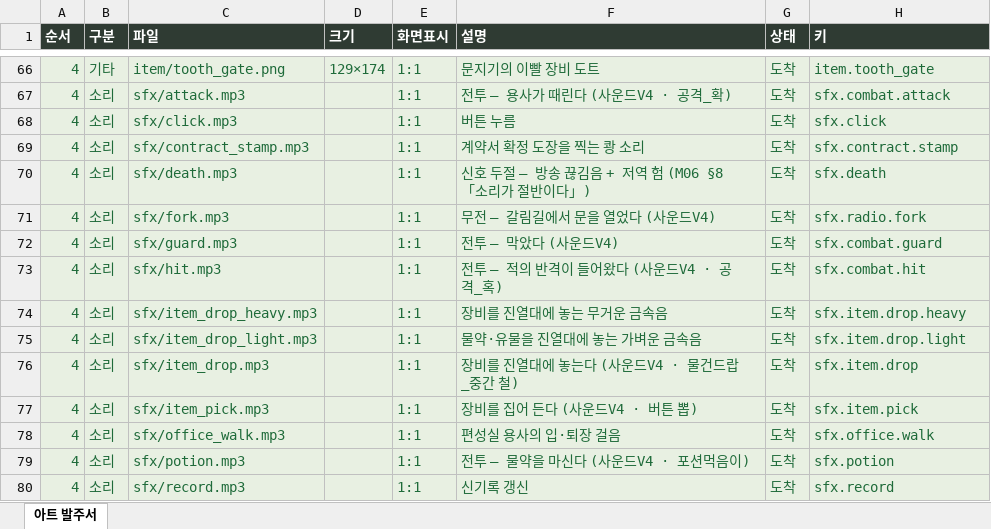
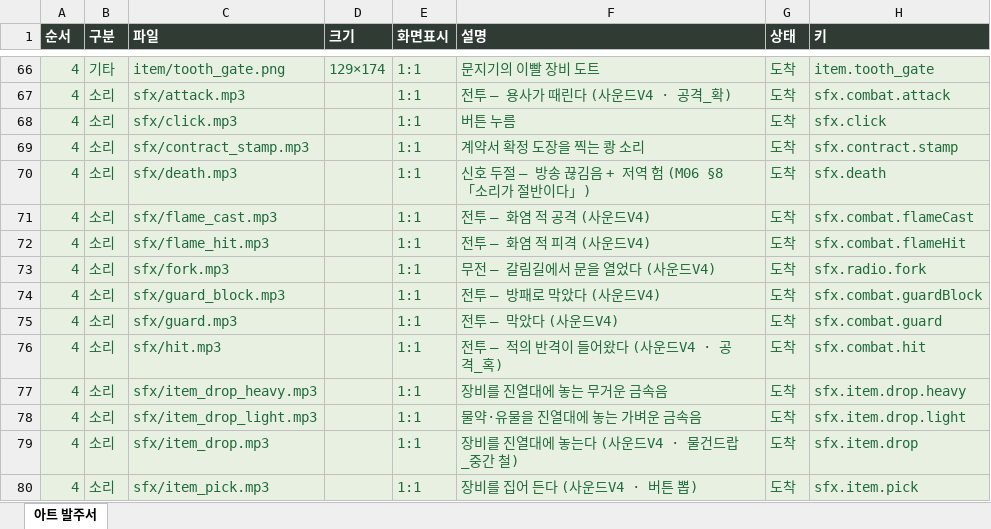
Before and after one commit to ddkk0714/the-undying-shop, an Excel workbook: 아트-발주서.xlsx, sheet 아트 발주서, drawn as a sheet; only a part is shown, gaps mark what is left out; the shorter side is filled out with more unchanged rows; values as stored, in another font and other column widths than the file's, no borders; the diff covers the shown part only; the diff names each change by its address in the sheet, - before the commit and + after, or states it on an @@ line.

```diff
--- a/아트-발주서.xlsx (sheet 아트 발주서)
+++ b/아트-발주서.xlsx (sheet 아트 발주서)
+row 71: 4 | 소리 | sfx/flame_cast.mp3 |  | 1:1 | 전투 — 화염 적 공격 (사운드V4) | 도착 | sfx.combat.flameCast
+row 72: 4 | 소리 | sfx/flame_hit.mp3 |  | 1:1 | 전투 — 화염 적 피격 (사운드V4) | 도착 | sfx.combat.flameHit
+row 74: 4 | 소리 | sfx/guard_block.mp3 |  | 1:1 | 전투 — 방패로 막았다 (사운드V4) | 도착 | sfx.combat.guardBlock
```
Also changed, not shown: 16 added rows elsewhere in this sheet, 14 other files.
